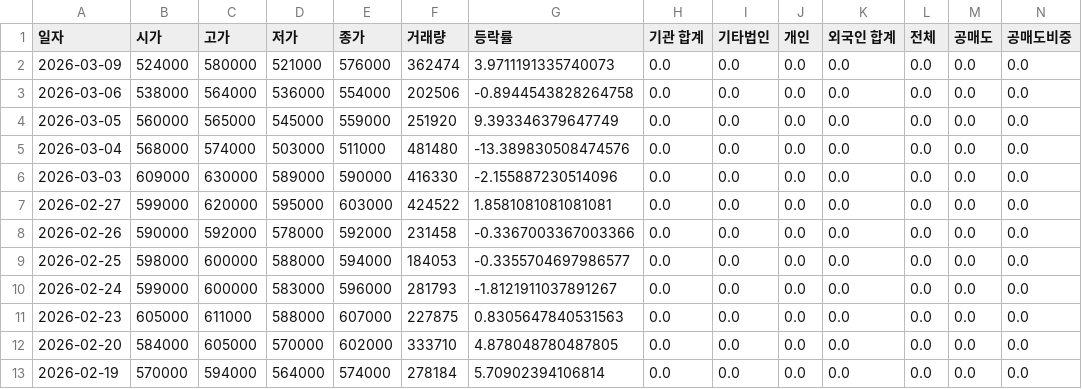
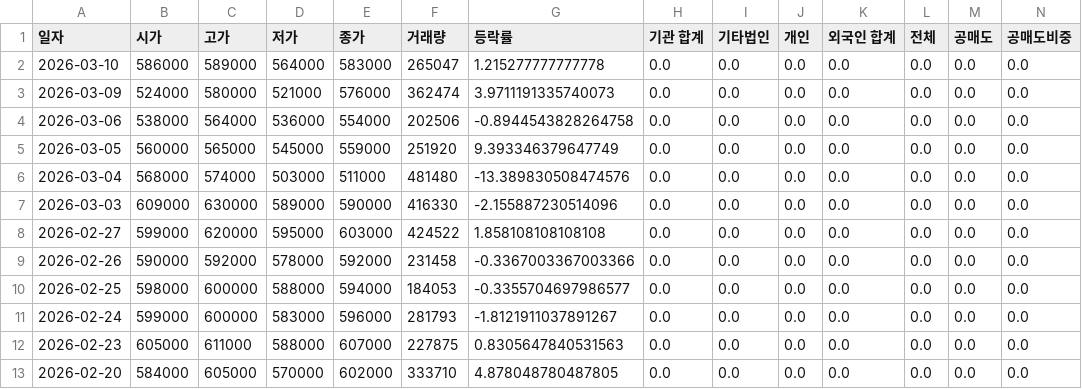
Before and after one commit to ccyun95/Shipbuilding_hevy_defense_industry_work, a CSV file: data/HD_Hyundai_Heavy_Industries_329180_stock_data.csv, drawn as a sheet; only a part is shown; the shorter side is filled out with more unchanged rows; addresses are those after the commit; rows hold the shown columns only; the diff names each change by its address in the sheet, - before the commit and + after, or states it on an @@ line.

```diff
--- a/data/HD_Hyundai_Heavy_Industries_329180_stock_data.csv
+++ b/data/HD_Hyundai_Heavy_Industries_329180_stock_data.csv
+row 2: 2026-03-10 | 586000 | 589000 | 564000 | 583000 | 265047 | 1.215277777777778 | 0.0 | 0.0 | 0.0 | 0.0 | 0.0 | 0.0 | 0.0
-G8 (등락률): 1.8581081081081081
+G8 (등락률): 1.858108108108108
```
Also changed, not shown: data/Hanwha_Aerospace_012450_stock_data.csv, data/Hanwha_Ocean_042660_stock_data.csv, 16 other files.
